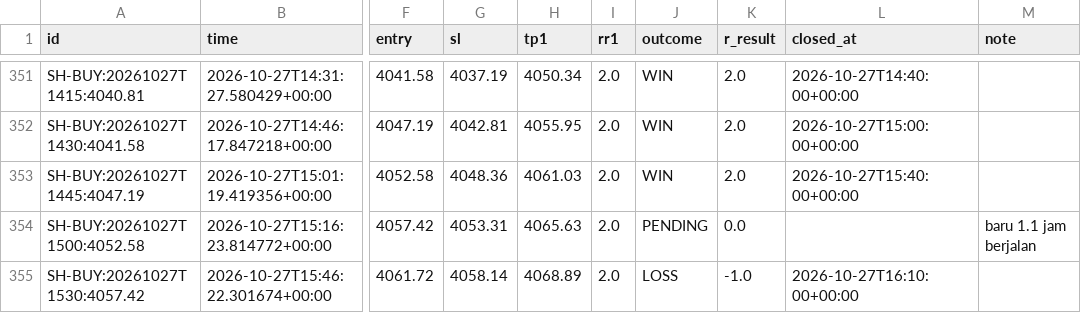
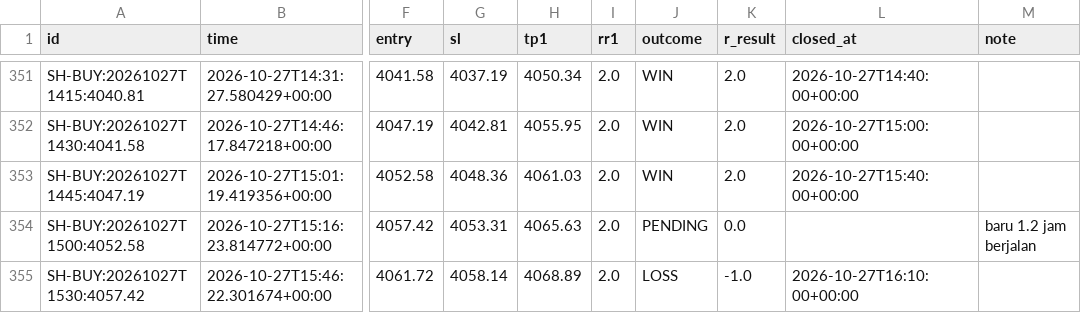
Before and after one commit to thesarpandjiux/xausignal, a CSV file: journal_shadow.csv, drawn as a sheet; only a part is shown, gaps mark what is left out; the diff names each change by its address in the sheet, - before the commit and + after, or states it on an @@ line.

```diff
--- a/journal_shadow.csv
+++ b/journal_shadow.csv
-M354 (note): baru 1.1 jam berjalan
+M354 (note): baru 1.2 jam berjalan
```
Also changed, not shown: 4 other files.
